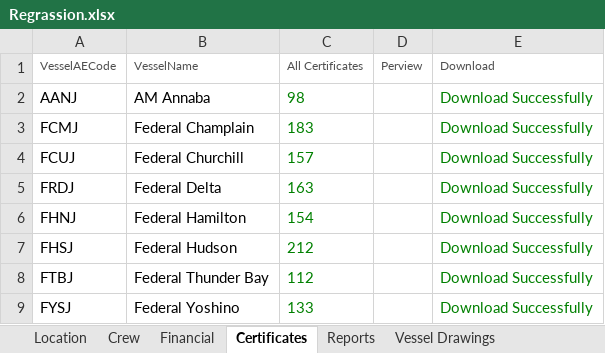
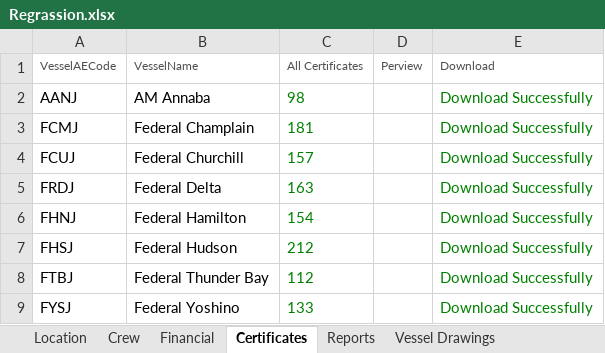
Before and after one commit to angloeastern/Automation-coding-Task, an Excel workbook: com.AE_Management/src/main/resources/Data/Regrassion.xlsx, sheet Certificates, drawn as a sheet; values as stored, in another font and other column widths than the file's, no borders; the diff names each change by its address in the sheet, - before the commit and + after, or states it on an @@ line.

```diff
--- a/com.AE_Management/src/main/resources/Data/Regrassion.xlsx (sheet Certificates)
+++ b/com.AE_Management/src/main/resources/Data/Regrassion.xlsx (sheet Certificates)
-C3 (All Certificates): 183
+C3 (All Certificates): 181
```
Also changed, not shown: sheet Location, 7 other files.
